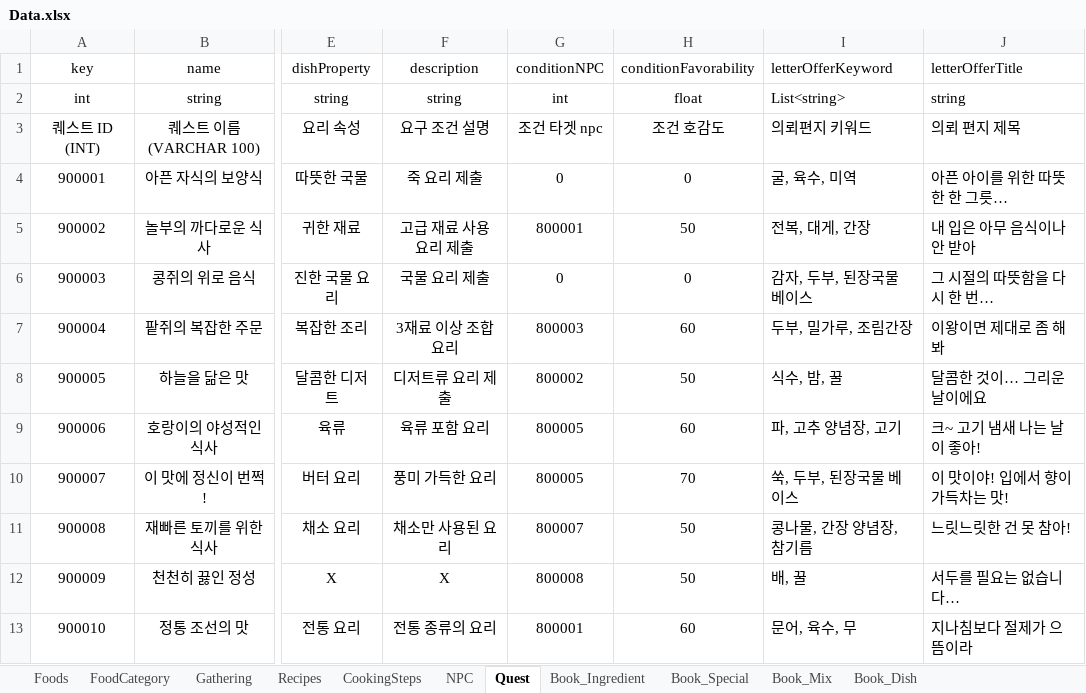
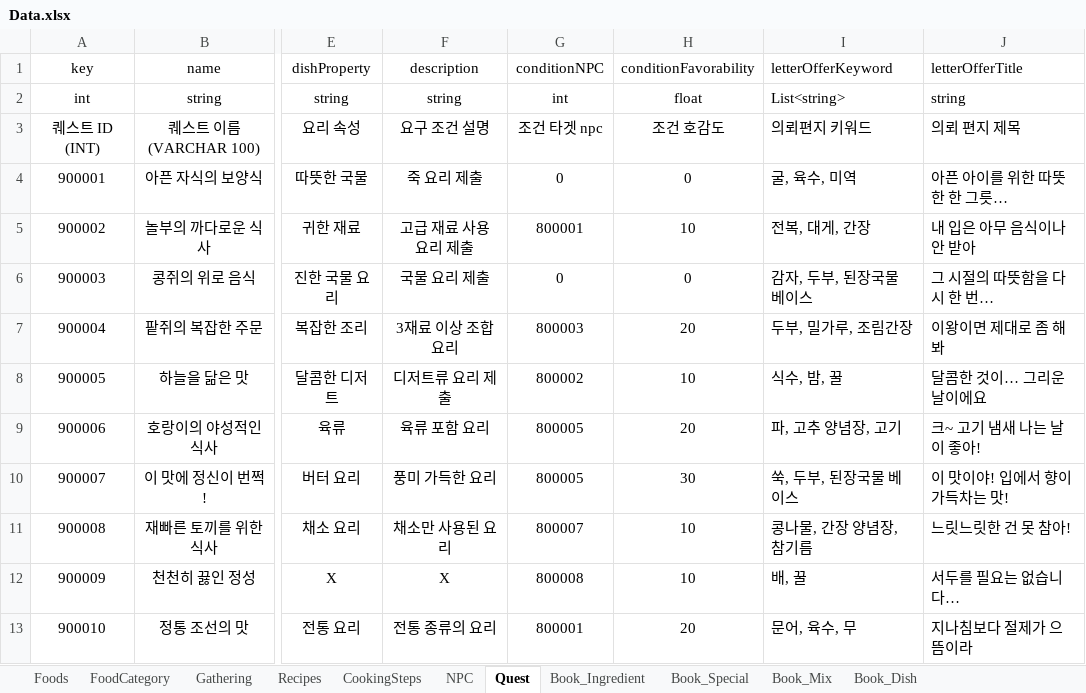
Before and after one commit to TheBestTavern/TheBestTavern, an Excel workbook: Excel2JSON(win-x64)/excel_files/Data.xlsx, sheet Quest, drawn as a sheet; only a part is shown, gaps mark what is left out; values as stored, in another font and other column widths than the file's, no borders; the diff names each change by its address in the sheet, - before the commit and + after, or states it on an @@ line.

```diff
--- a/Excel2JSON(win-x64)/excel_files/Data.xlsx (sheet Quest)
+++ b/Excel2JSON(win-x64)/excel_files/Data.xlsx (sheet Quest)
-H5 (conditionFavorability): 50
+H5 (conditionFavorability): 10
-H7 (conditionFavorability): 60
+H7 (conditionFavorability): 20
-H8 (conditionFavorability): 50
+H8 (conditionFavorability): 10
-H9 (conditionFavorability): 60
+H9 (conditionFavorability): 20
-H10 (conditionFavorability): 70
+H10 (conditionFavorability): 30
-H11:H12 (conditionFavorability): 50
+H11:H12 (conditionFavorability): 10
-H13 (conditionFavorability): 60
+H13 (conditionFavorability): 20
```
Also changed, not shown: 21 other files.
